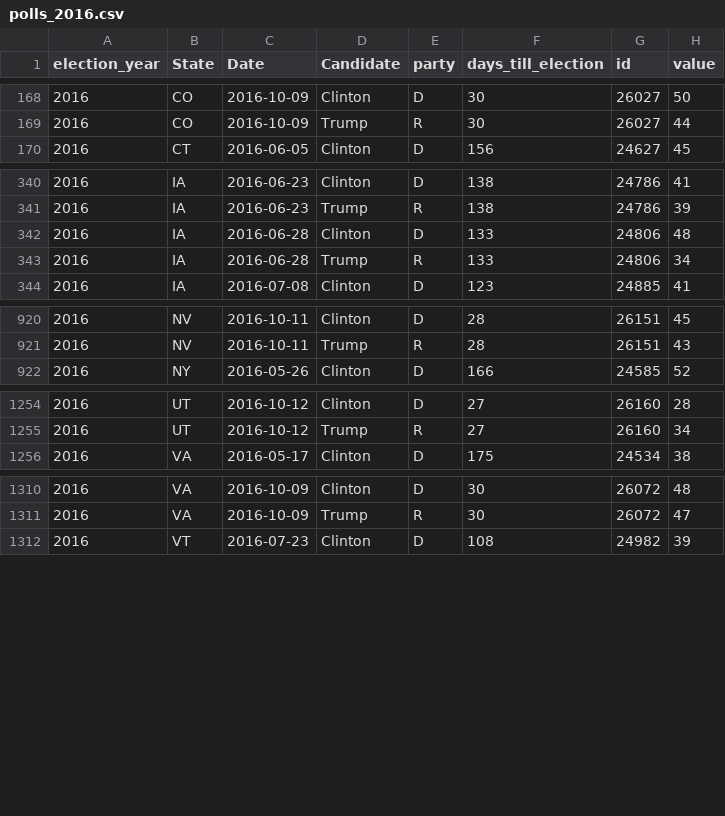
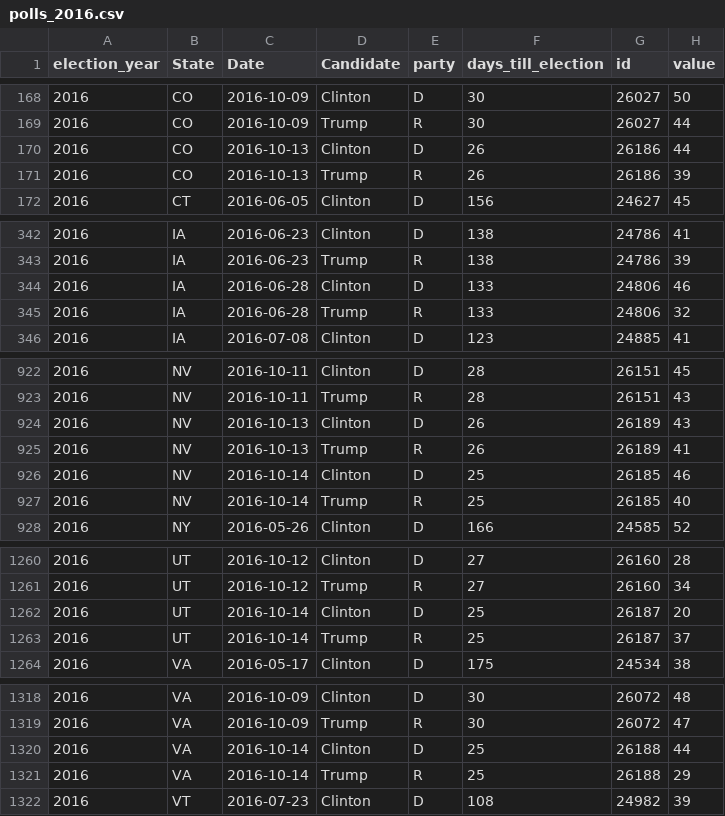
Before and after one commit to elliottevans/election-forecasts, a CSV file: polls/polls_2016.csv, drawn as a sheet; only a part is shown, gaps mark what is left out; the diff covers the shown part only.

```diff
--- a/polls/polls_2016.csv
+++ b/polls/polls_2016.csv
@@ -169,2 +169,4 @@
 "2016","CO",2016-10-09,"Trump","R",30,26027,44
+"2016","CO",2016-10-13,"Clinton","D",26,26186,44
+"2016","CO",2016-10-13,"Trump","R",26,26186,39
 "2016","CT",2016-06-05,"Clinton","D",156,24627,45
@@ -341,4 +343,4 @@
 "2016","IA",2016-06-23,"Trump","R",138,24786,39
-"2016","IA",2016-06-28,"Clinton","D",133,24806,48
-"2016","IA",2016-06-28,"Trump","R",133,24806,34
+"2016","IA",2016-06-28,"Clinton","D",133,24806,46
+"2016","IA",2016-06-28,"Trump","R",133,24806,32
 "2016","IA",2016-07-08,"Clinton","D",123,24885,41
@@ -921,2 +923,6 @@
 "2016","NV",2016-10-11,"Trump","R",28,26151,43
+"2016","NV",2016-10-13,"Clinton","D",26,26189,43
+"2016","NV",2016-10-13,"Trump","R",26,26189,41
+"2016","NV",2016-10-14,"Clinton","D",25,26185,46
+"2016","NV",2016-10-14,"Trump","R",25,26185,40
 "2016","NY",2016-05-26,"Clinton","D",166,24585,52
@@ -1255,2 +1261,4 @@
 "2016","UT",2016-10-12,"Trump","R",27,26160,34
+"2016","UT",2016-10-14,"Clinton","D",25,26187,20
+"2016","UT",2016-10-14,"Trump","R",25,26187,37
 "2016","VA",2016-05-17,"Clinton","D",175,24534,38
@@ -1311,2 +1319,4 @@
 "2016","VA",2016-10-09,"Trump","R",30,26072,47
+"2016","VA",2016-10-14,"Clinton","D",25,26188,44
+"2016","VA",2016-10-14,"Trump","R",25,26188,29
 "2016","VT",2016-07-23,"Clinton","D",108,24982,39
```
Also changed, not shown: 1 edited cell elsewhere in this file, forecasts/national_forecasts.csv, polls/polls_total.csv, 10 other files.
